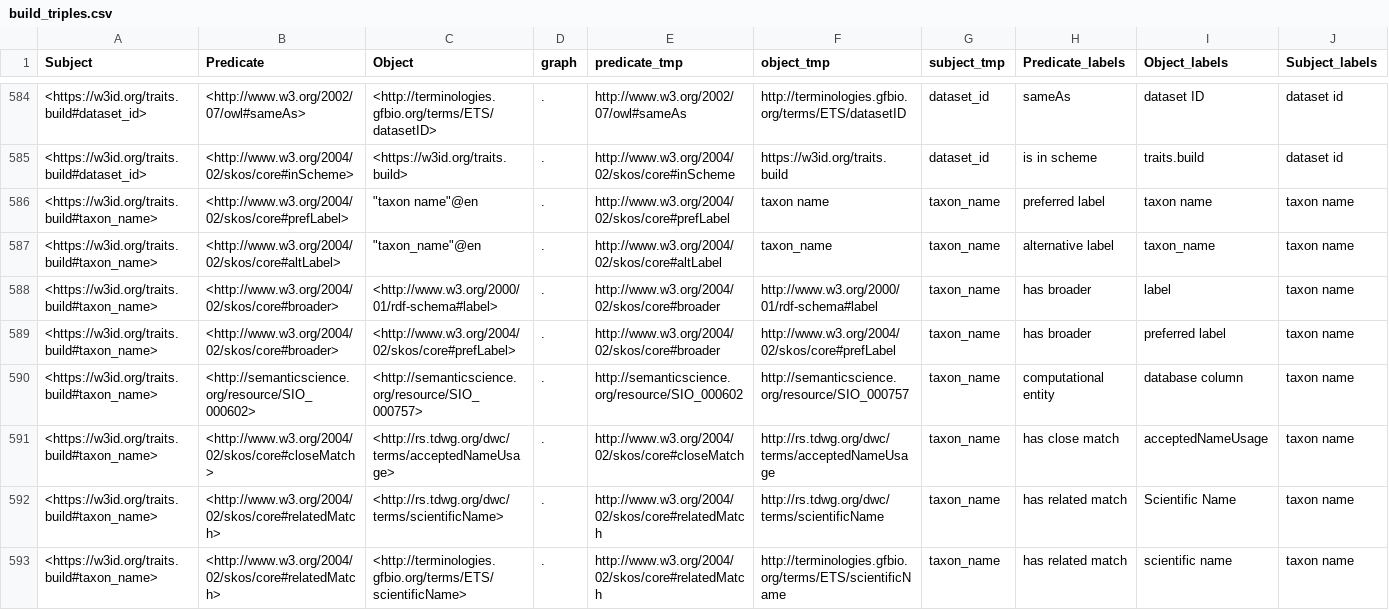
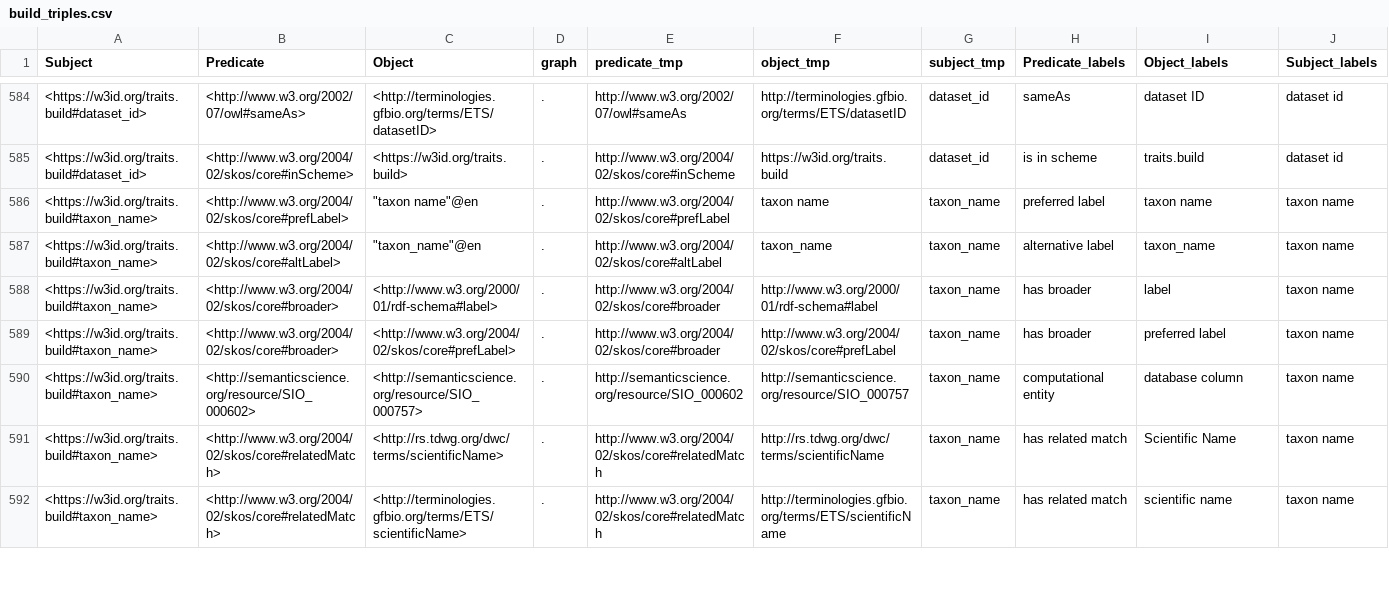
Before and after one commit to traitecoevo/traits.build, a CSV file: docs/ontology/build_triples.csv, drawn as a sheet; only a part is shown, gaps mark what is left out; the diff covers the shown part only.

```diff
--- a/docs/ontology/build_triples.csv
+++ b/docs/ontology/build_triples.csv
@@ -590,3 +590,2 @@ Subject,Predicate,Object,graph,predicate_tmp,object_tmp,subject_tmp,Predicate_la
 <https://w3id.org/traits.build#taxon_name>,<http://semanticscience.org/resource/SIO_000602>,<http://semanticscience.org/resource/SIO_000757>,.,http://semanticscience.org/resource/SIO_000602,http://semanticscience.org/resource/SIO_000757,taxon_name,computational entity,database column,taxon name
-<https://w3id.org/traits.build#taxon_name>,<http://www.w3.org/2004/02/skos/core#closeMatch>,<http://rs.tdwg.org/dwc/terms/acceptedNameUsage>,.,http://www.w3.org/2004/02/skos/core#closeMatch,http://rs.tdwg.org/dwc/terms/acceptedNameUsage,taxon_name,has close match,acceptedNameUsage,taxon name
 <https://w3id.org/traits.build#taxon_name>,<http://www.w3.org/2004/02/skos/core#relatedMatch>,<http://rs.tdwg.org/dwc/terms/scientificName>,.,http://www.w3.org/2004/02/skos/core#relatedMatch,http://rs.tdwg.org/dwc/terms/scientificName,taxon_name,has related match,Scientific Name,taxon name
```
Also changed, not shown: 1 added row and 4 removed rows elsewhere in this file, docs/ontology/mapping_changes.csv, ontology/data/traits.build_ontology.csv, 24 other files.
